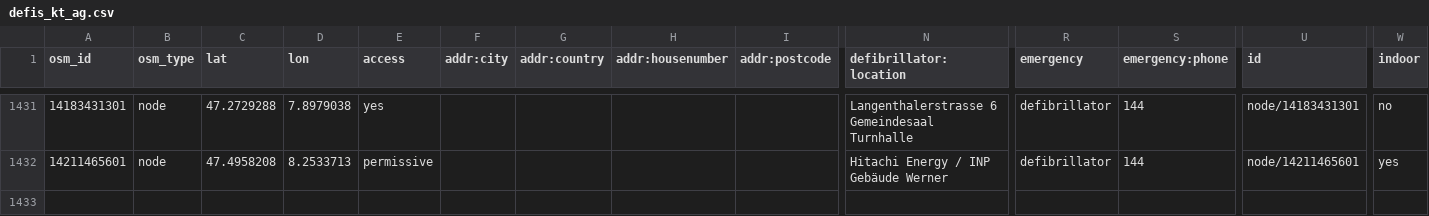
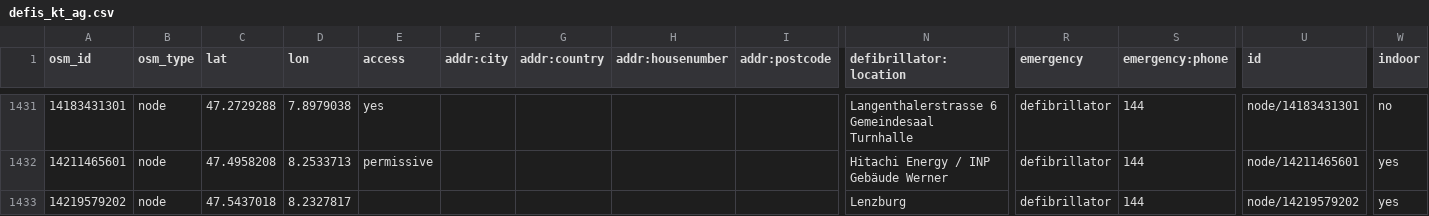
Before and after one commit to defikarte/defi_data, a CSV file: data/csv/defis_kt_ag.csv, drawn as a sheet; only a part is shown, gaps mark what is left out; rows hold the shown columns only; the diff names each change by its address in the sheet, - before the commit and + after, or states it on an @@ line.

```diff
--- a/data/csv/defis_kt_ag.csv
+++ b/data/csv/defis_kt_ag.csv
+row 1433: 14219579202 | node | 47.5437018 | 8.2327817 |  |  |  |  |  | Lenzburg | defibrillator | 144 | node/14219579202 | yes
```
Also changed, not shown: data/csv/defis_kt_be.csv, data/csv/defis_kt_gr.csv, 3 other files.
